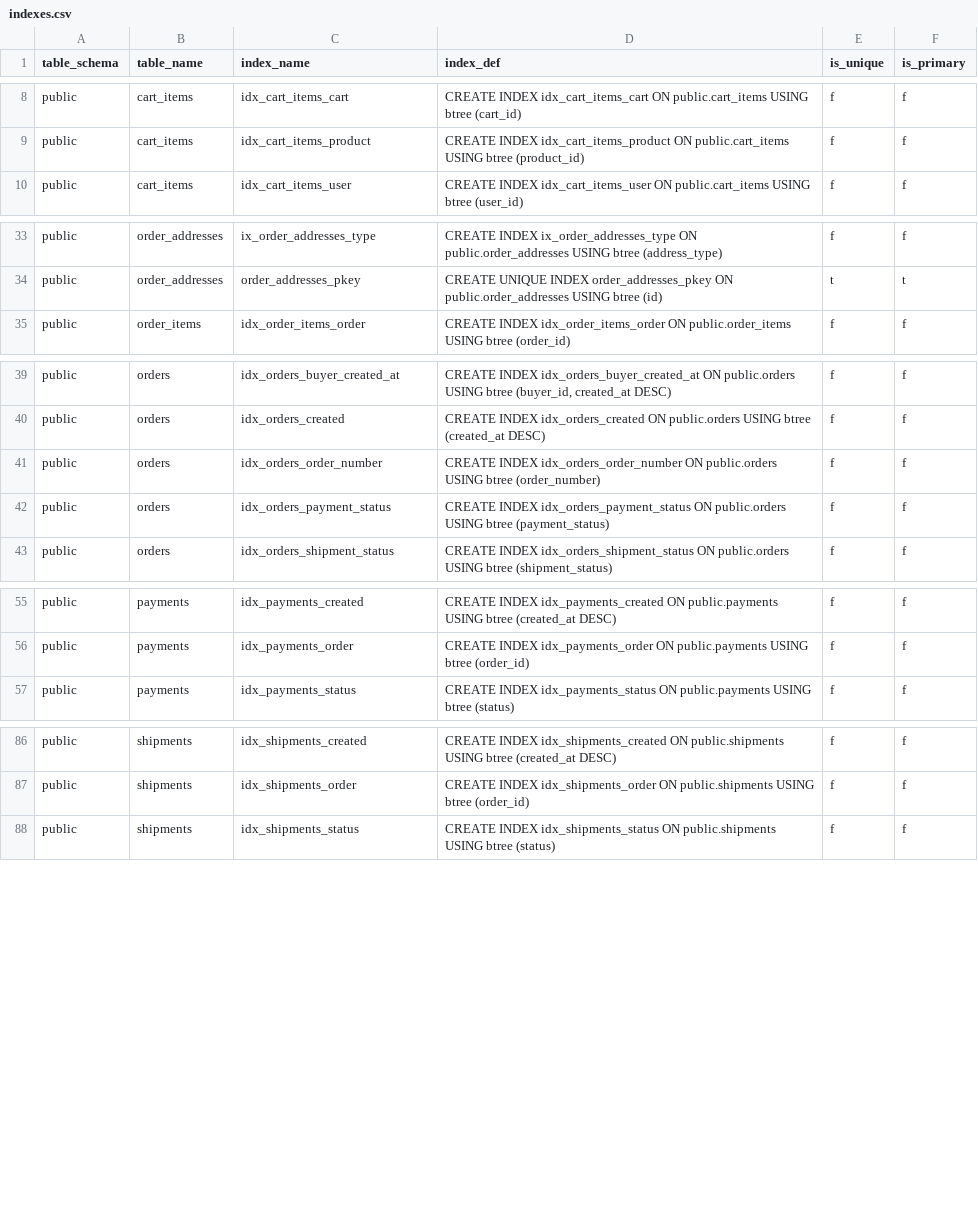
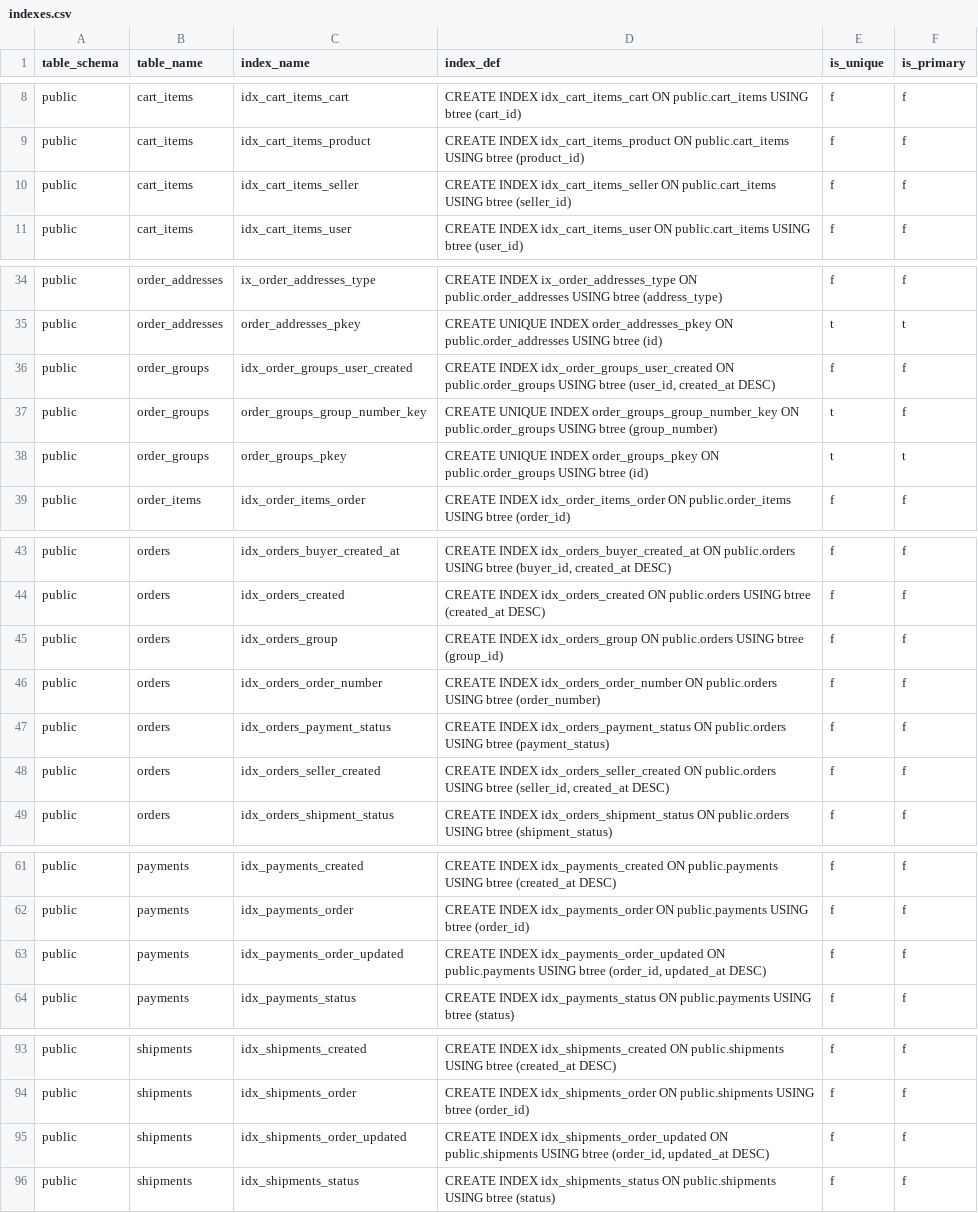
Before and after one commit to pro-koya/city_on_farm, a CSV file: table-info/indexes.csv, drawn as a sheet; only a part is shown, gaps mark what is left out.

```diff
--- a/table-info/indexes.csv
+++ b/table-info/indexes.csv
@@ -9,2 +9,3 @@ public,cart_items,idx_cart_items_cart,CREATE INDEX idx_cart_items_cart ON public
 public,cart_items,idx_cart_items_product,CREATE INDEX idx_cart_items_product ON public.cart_items USING btree (product_id),f,f
+public,cart_items,idx_cart_items_seller,CREATE INDEX idx_cart_items_seller ON public.cart_items USING btree (seller_id),f,f
 public,cart_items,idx_cart_items_user,CREATE INDEX idx_cart_items_user ON public.cart_items USING btree (user_id),f,f
@@ -34,2 +35,5 @@ public,order_addresses,ix_order_addresses_type,CREATE INDEX ix_order_addresses_t
 public,order_addresses,order_addresses_pkey,CREATE UNIQUE INDEX order_addresses_pkey ON public.order_addresses USING btree (id),t,t
+public,order_groups,idx_order_groups_user_created,"CREATE INDEX idx_order_groups_user_created ON public.order_groups USING btree (user_id, created_at DESC)",f,f
+public,order_groups,order_groups_group_number_key,CREATE UNIQUE INDEX order_groups_group_number_key ON public.order_groups USING btree (group_number),t,f
+public,order_groups,order_groups_pkey,CREATE UNIQUE INDEX order_groups_pkey ON public.order_groups USING btree (id),t,t
 public,order_items,idx_order_items_order,CREATE INDEX idx_order_items_order ON public.order_items USING btree (order_id),f,f
@@ -40,4 +44,6 @@ public,orders,idx_orders_buyer_created_at,"CREATE INDEX idx_orders_buyer_created
 public,orders,idx_orders_created,CREATE INDEX idx_orders_created ON public.orders USING btree (created_at DESC),f,f
+public,orders,idx_orders_group,CREATE INDEX idx_orders_group ON public.orders USING btree (group_id),f,f
 public,orders,idx_orders_order_number,CREATE INDEX idx_orders_order_number ON public.orders USING btree (order_number),f,f
 public,orders,idx_orders_payment_status,CREATE INDEX idx_orders_payment_status ON public.orders USING btree (payment_status),f,f
+public,orders,idx_orders_seller_created,"CREATE INDEX idx_orders_seller_created ON public.orders USING btree (seller_id, created_at DESC)",f,f
 public,orders,idx_orders_shipment_status,CREATE INDEX idx_orders_shipment_status ON public.orders USING btree (shipment_status),f,f
@@ -56,2 +62,3 @@ public,payments,idx_payments_created,CREATE INDEX idx_payments_created ON public
 public,payments,idx_payments_order,CREATE INDEX idx_payments_order ON public.payments USING btree (order_id),f,f
+public,payments,idx_payments_order_updated,"CREATE INDEX idx_payments_order_updated ON public.payments USING btree (order_id, updated_at DESC)",f,f
 public,payments,idx_payments_status,CREATE INDEX idx_payments_status ON public.payments USING btree (status),f,f
@@ -87,2 +94,3 @@ public,shipments,idx_shipments_created,CREATE INDEX idx_shipments_created ON pub
 public,shipments,idx_shipments_order,CREATE INDEX idx_shipments_order ON public.shipments USING btree (order_id),f,f
+public,shipments,idx_shipments_order_updated,"CREATE INDEX idx_shipments_order_updated ON public.shipments USING btree (order_id, updated_at DESC)",f,f
 public,shipments,idx_shipments_status,CREATE INDEX idx_shipments_status ON public.shipments USING btree (status),f,f
```
Also changed, not shown: table-info/columns.csv, table-info/constraints.csv, 2 other files.
